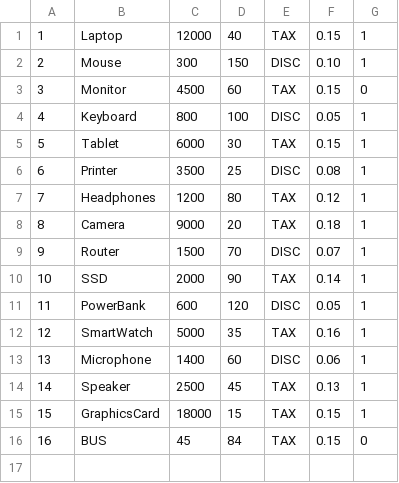
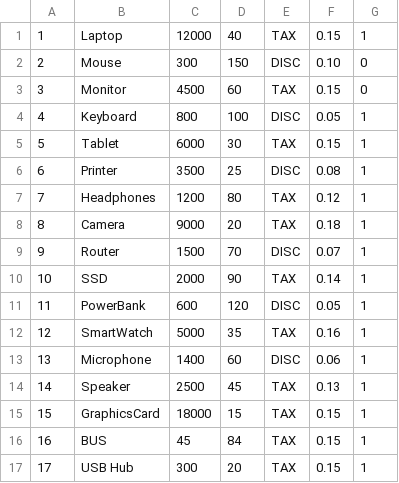
Before and after one commit to ScholarSphinx/Comp315-Project, a CSV file: Assets/inventory.csv, drawn as a sheet.

```diff
--- a/Assets/inventory.csv
+++ b/Assets/inventory.csv
@@ -1,3 +1,3 @@
 1,Laptop,12000,40,TAX,0.15,1
-2,Mouse,300,150,DISC,0.10,1
+2,Mouse,300,150,DISC,0.10,0
 3,Monitor,4500,60,TAX,0.15,0
@@ -15,2 +15,3 @@
 15,GraphicsCard,18000,15,TAX,0.15,1
-16,BUS,45,84,TAX,0.15,0
+16,BUS,45,84,TAX,0.15,1
+17,USB Hub,300,20,TAX,0.15,1
```
Also changed, not shown: 27 other files.
